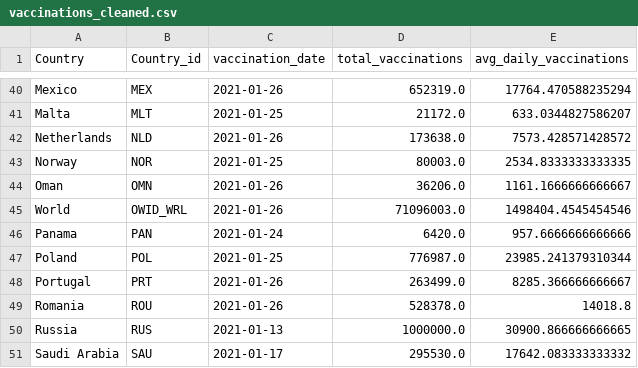
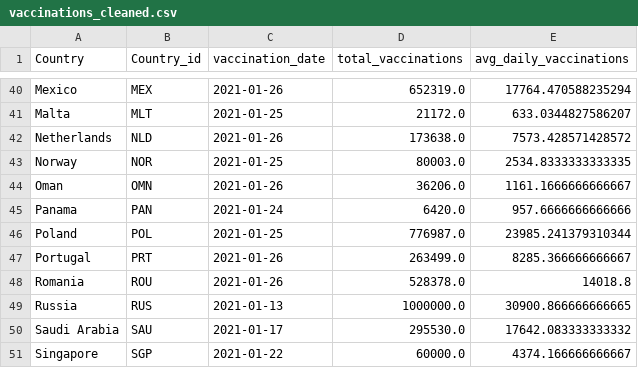
Before and after one commit to sarahDH615/ETL-project, a CSV file: data/Clean/vaccinations_cleaned.csv, drawn as a sheet; only a part is shown, gaps mark what is left out; the shorter side is filled out with more unchanged rows.

```diff
--- a/data/Clean/vaccinations_cleaned.csv
+++ b/data/Clean/vaccinations_cleaned.csv
@@ -44,3 +44,2 @@ Norway,NOR,2021-01-25,80003.0,2534.8333333333335
 Oman,OMN,2021-01-26,36206.0,1161.1666666666667
-World,OWID_WRL,2021-01-26,71096003.0,1498404.4545454546
 Panama,PAN,2021-01-24,6420.0,957.6666666666666
```
Also changed, not shown: data/Clean/country.csv, data/Clean/full_closures_table.csv, 5 other files.
